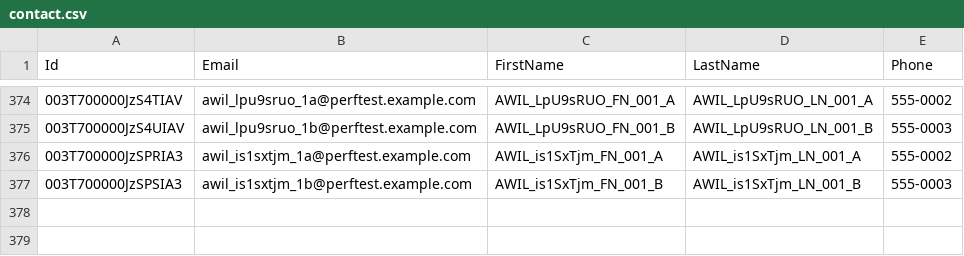
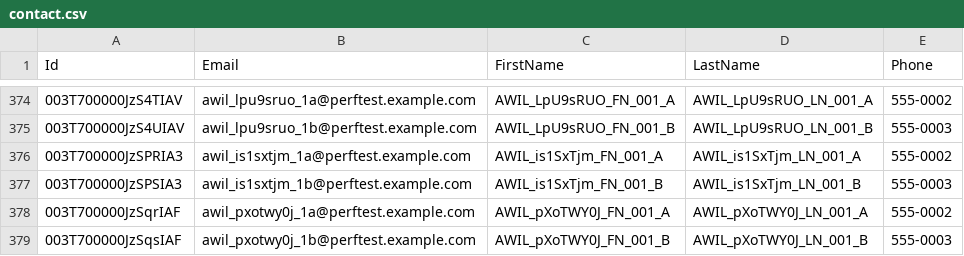
Before and after one commit to saalibilli/GHTestRepoLarge01, a CSV file: dataset/contact.csv, drawn as a sheet; only a part is shown, gaps mark what is left out.

```diff
--- a/dataset/contact.csv
+++ b/dataset/contact.csv
@@ -377 +377,3 @@ Id,Email,FirstName,LastName,Phone
 003T700000JzSPSIA3,awil_is1sxtjm_1b@perftest.example.com,AWIL_is1SxTjm_FN_001_B,AWIL_is1SxTjm_LN_001_B,555-0003
+003T700000JzSqrIAF,awil_pxotwy0j_1a@perftest.example.com,AWIL_pXoTWY0J_FN_001_A,AWIL_pXoTWY0J_LN_001_A,555-0002
+003T700000JzSqsIAF,awil_pxotwy0j_1b@perftest.example.com,AWIL_pXoTWY0J_FN_001_B,AWIL_pXoTWY0J_LN_001_B,555-0003
```
Also changed, not shown: dataset/account.csv, dataset/opportunity.csv, 3 other files.
